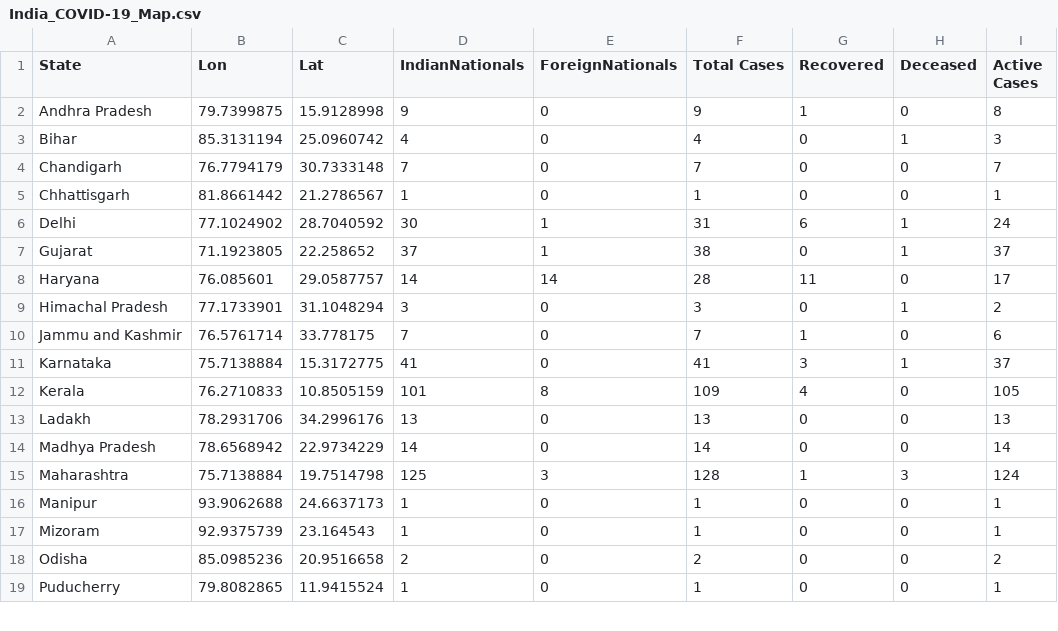
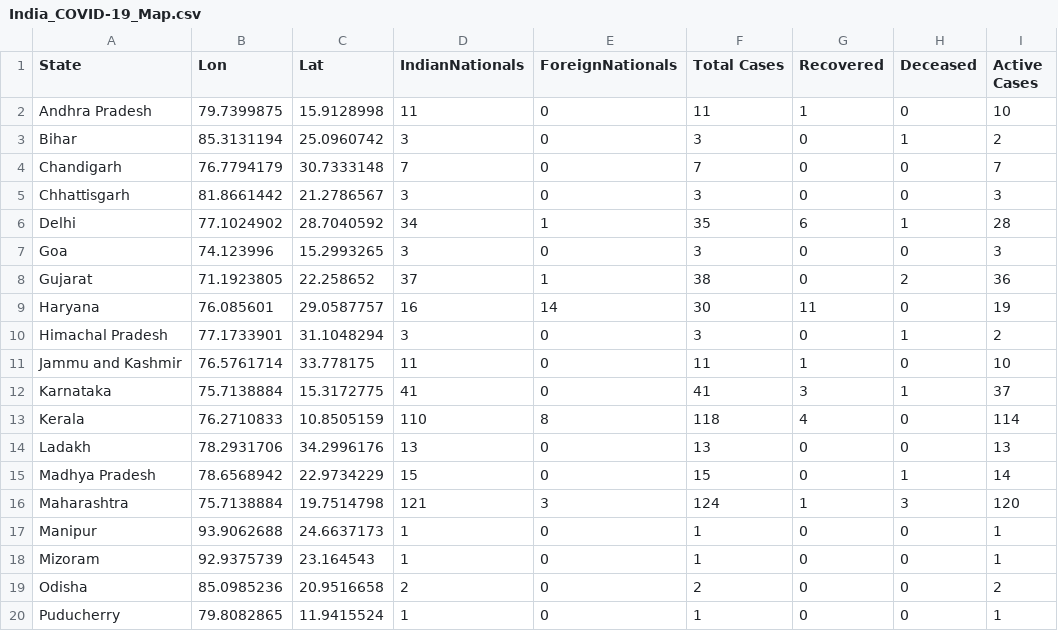
Before and after one commit to apricotsolutions/COVID-19, a CSV file: dataset02/India_COVID-19_Map.csv, drawn as a sheet; only a part is shown; the diff covers the shown part only.

```diff
--- a/dataset02/India_COVID-19_Map.csv
+++ b/dataset02/India_COVID-19_Map.csv
@@ -1,16 +1,17 @@
 State,Lon,Lat,IndianNationals,ForeignNationals,Total Cases,Recovered,Deceased,Active Cases
-Andhra Pradesh,79.7399875,15.9128998,9,0,9,1,0,8
-Bihar,85.3131194,25.0960742,4,0,4,0,1,3
+Andhra Pradesh,79.7399875,15.9128998,11,0,11,1,0,10
+Bihar,85.3131194,25.0960742,3,0,3,0,1,2
 Chandigarh,76.7794179,30.7333148,7,0,7,0,0,7
-Chhattisgarh,81.8661442,21.2786567,1,0,1,0,0,1
-Delhi,77.1024902,28.7040592,30,1,31,6,1,24
-Gujarat,71.1923805,22.258652,37,1,38,0,1,37
-Haryana,76.085601,29.0587757,14,14,28,11,0,17
+Chhattisgarh,81.8661442,21.2786567,3,0,3,0,0,3
+Delhi,77.1024902,28.7040592,34,1,35,6,1,28
+Goa,74.123996,15.2993265,3,0,3,0,0,3
+Gujarat,71.1923805,22.258652,37,1,38,0,2,36
+Haryana,76.085601,29.0587757,16,14,30,11,0,19
 Himachal Pradesh,77.1733901,31.1048294,3,0,3,0,1,2
-Jammu and Kashmir,76.5761714,33.778175,7,0,7,1,0,6
+Jammu and Kashmir,76.5761714,33.778175,11,0,11,1,0,10
 Karnataka,75.7138884,15.3172775,41,0,41,3,1,37
-Kerala,76.2710833,10.8505159,101,8,109,4,0,105
+Kerala,76.2710833,10.8505159,110,8,118,4,0,114
 Ladakh,78.2931706,34.2996176,13,0,13,0,0,13
-Madhya Pradesh,78.6568942,22.9734229,14,0,14,0,0,14
-Maharashtra,75.7138884,19.7514798,125,3,128,1,3,124
+Madhya Pradesh,78.6568942,22.9734229,15,0,15,0,1,14
+Maharashtra,75.7138884,19.7514798,121,3,124,1,3,120
 Manipur,93.9062688,24.6637173,1,0,1,0,0,1
```
Also changed, not shown: 1 added row and 14 edited cells elsewhere in this file, dataset02/Global_COVID-19_Timeline.csv, dataset02/India_COVID-19_States.csv, 7 other files.
